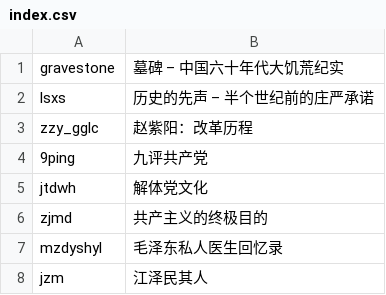
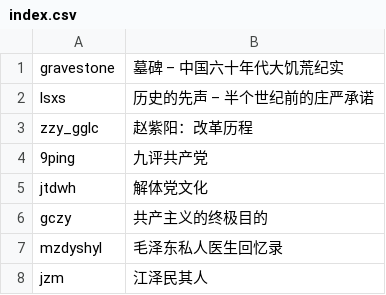
Before and after one commit to PowerdXIAOKE/books, a CSV file: index.csv, drawn as a sheet.

```diff
--- a/index.csv
+++ b/index.csv
@@ -5,3 +5,3 @@ zzy_gglc,赵紫阳：改革历程
 jtdwh,解体党文化
-zjmd,共产主义的终极目的
+gczy,共产主义的终极目的
 mzdyshyl,毛泽东私人医生回忆录
```
Also changed, not shown: 1 other file.
